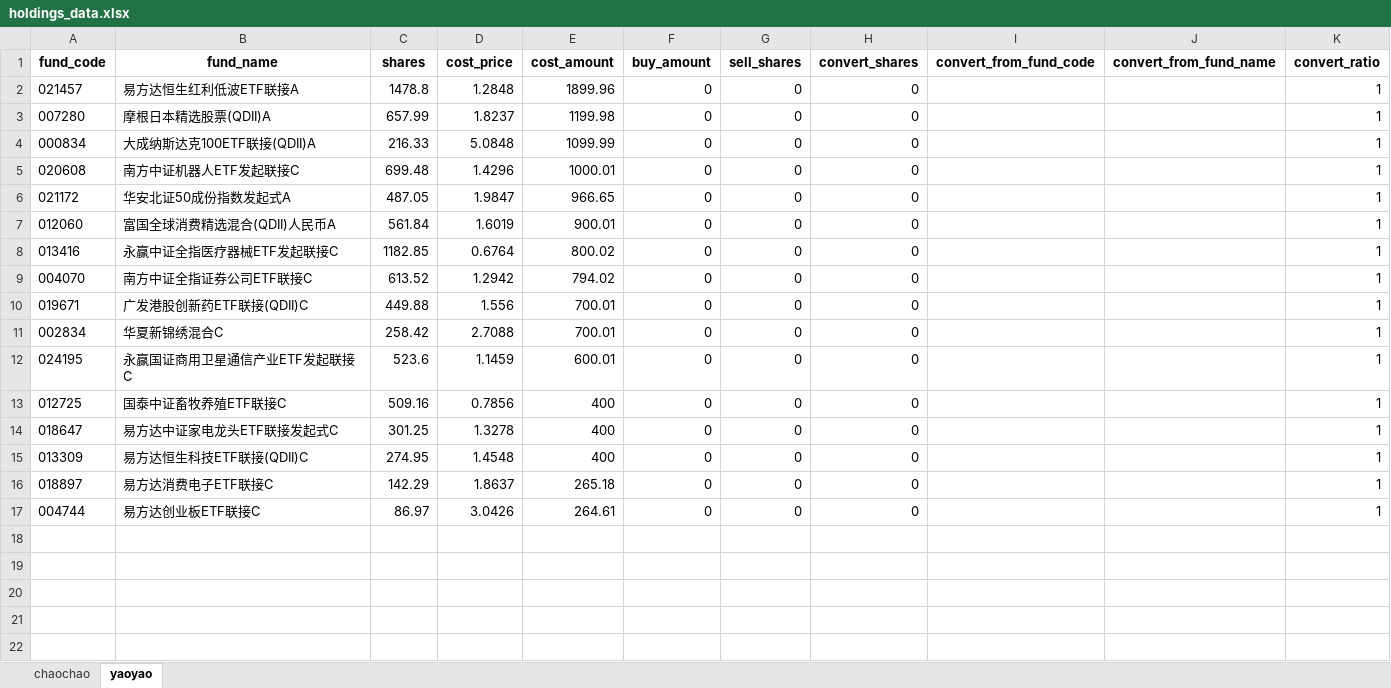
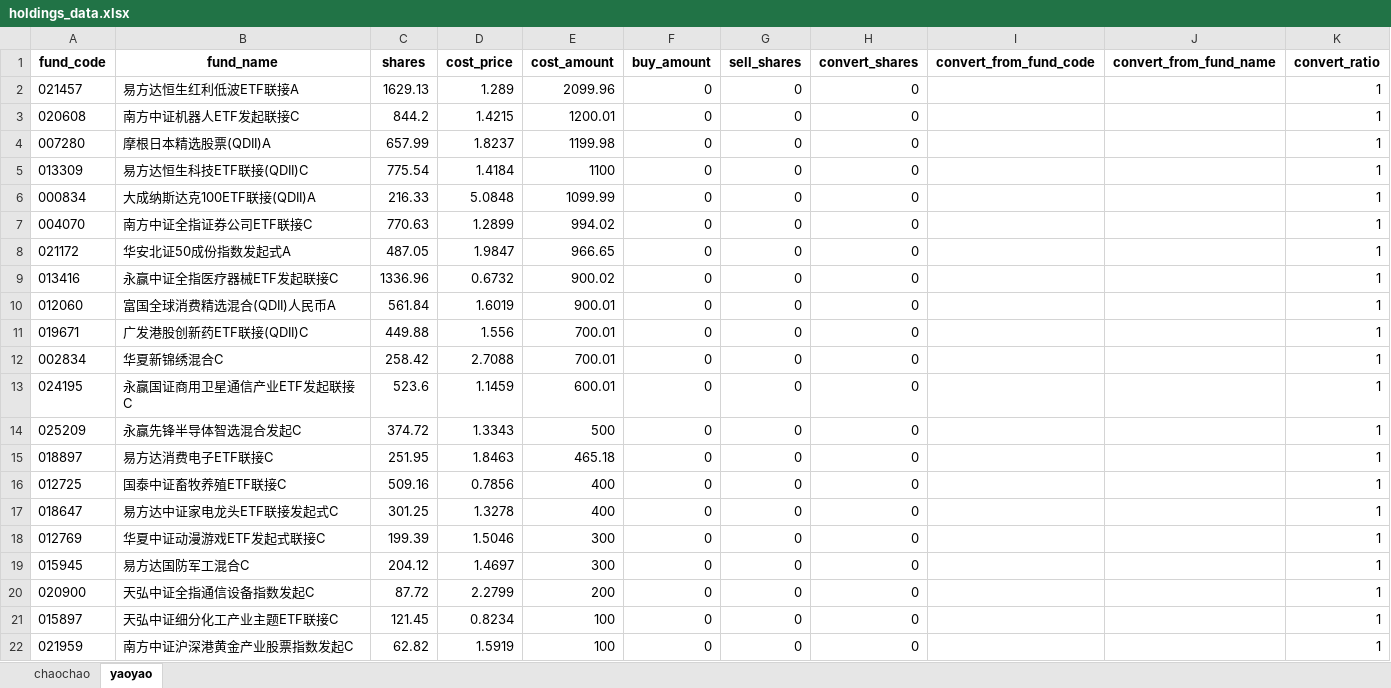
Before and after one commit to SevenKale/fund-report, an Excel workbook: holdings_data.xlsx, sheet yaoyao, drawn as a sheet; values as stored, in another font and other column widths than the file's, no borders; removed rows and columns are numbered as before the commit, all else as after; the diff names each change by its address in the sheet, - before the commit and + after, or states it on an @@ line.

```diff
--- a/holdings_data.xlsx (sheet yaoyao)
+++ b/holdings_data.xlsx (sheet yaoyao)
-C2 (shares): 1478.8
+C2 (shares): 1629.13
-D2 (cost_price): 1.2848
+D2 (cost_price): 1.289
-E2 (cost_amount): 1899.96
+E2 (cost_amount): 2099.96
+row 3: 020608 | 南方中证机器人ETF发起联接C | 844.2 | 1.4215 | 1200.01 | 0 | 0 | 0 |  |  | 1
+row 5: 013309 | 易方达恒生科技ETF联接(QDII)C | 775.54 | 1.4184 | 1100 | 0 | 0 | 0 |  |  | 1
-row 5: 020608 | 南方中证机器人ETF发起联接C | 699.48 | 1.4296 | 1000.01 | 0 | 0 | 0 |  |  | 1
+row 7: 004070 | 南方中证全指证券公司ETF联接C | 770.63 | 1.2899 | 994.02 | 0 | 0 | 0 |  |  | 1
+row 9: 013416 | 永赢中证全指医疗器械ETF发起联接C | 1336.96 | 0.6732 | 900.02 | 0 | 0 | 0 |  |  | 1
-row 8: 013416 | 永赢中证全指医疗器械ETF发起联接C | 1182.85 | 0.6764 | 800.02 | 0 | 0 | 0 |  |  | 1
-row 9: 004070 | 南方中证全指证券公司ETF联接C | 613.52 | 1.2942 | 794.02 | 0 | 0 | 0 |  |  | 1
+row 14: 025209 | 永赢先锋半导体智选混合发起C | 374.72 | 1.3343 | 500 | 0 | 0 | 0 |  |  | 1
+row 15: 018897 | 易方达消费电子ETF联接C | 251.95 | 1.8463 | 465.18 | 0 | 0 | 0 |  |  | 1
-row 15: 013309 | 易方达恒生科技ETF联接(QDII)C | 274.95 | 1.4548 | 400 | 0 | 0 | 0 |  |  | 1
-row 16: 018897 | 易方达消费电子ETF联接C | 142.29 | 1.8637 | 265.18 | 0 | 0 | 0 |  |  | 1
-row 17: 004744 | 易方达创业板ETF联接C | 86.97 | 3.0426 | 264.61 | 0 | 0 | 0 |  |  | 1
+row 18: 012769 | 华夏中证动漫游戏ETF发起式联接C | 199.39 | 1.5046 | 300 | 0 | 0 | 0 |  |  | 1
+row 19: 015945 | 易方达国防军工混合C | 204.12 | 1.4697 | 300 | 0 | 0 | 0 |  |  | 1
+row 20: 020900 | 天弘中证全指通信设备指数发起C | 87.72 | 2.2799 | 200 | 0 | 0 | 0 |  |  | 1
+row 21: 015897 | 天弘中证细分化工产业主题ETF联接C | 121.45 | 0.8234 | 100 | 0 | 0 | 0 |  |  | 1
+row 22: 021959 | 南方中证沪深港黄金产业股票指数发起C | 62.82 | 1.5919 | 100 | 0 | 0 | 0 |  |  | 1
```
Also changed, not shown: sheet chaochao, 5 other files.
